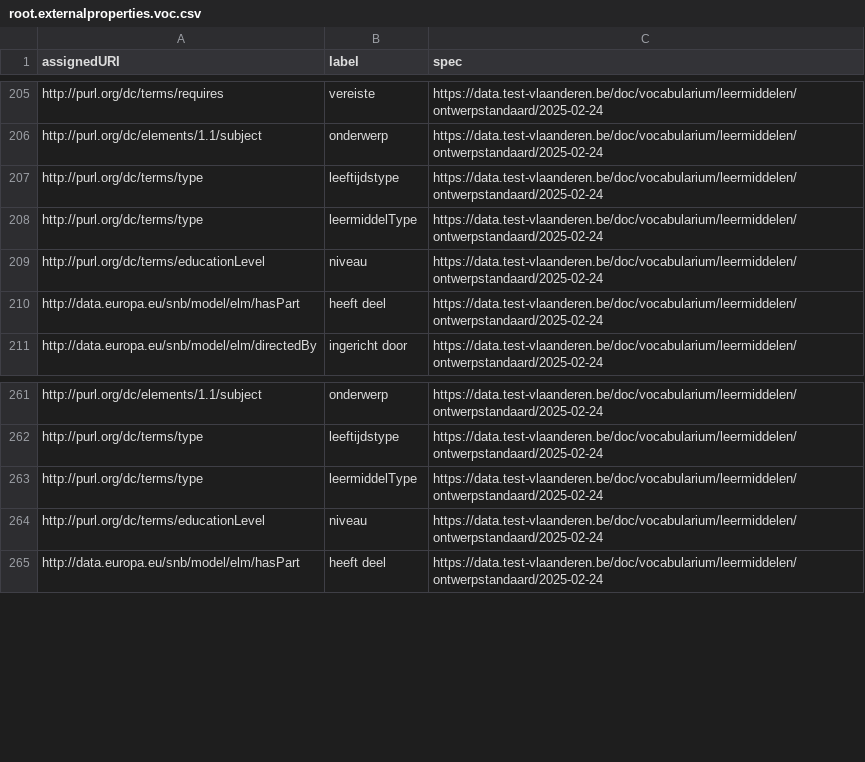
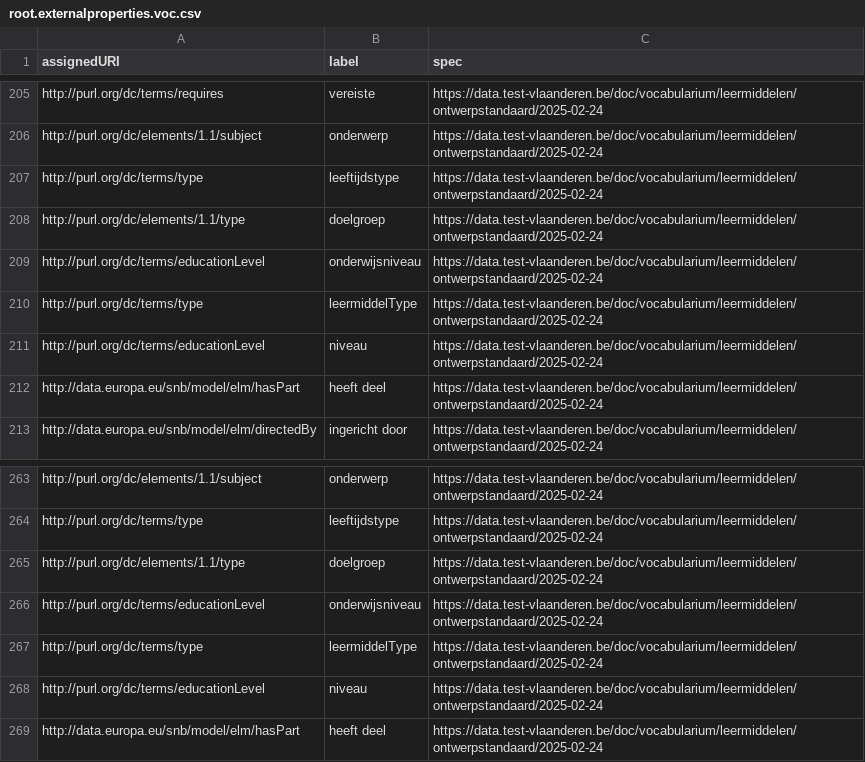
Before and after one commit to Informatievlaanderen/data.vlaanderen.be-statistics, a CSV file: root.externalproperties.voc.csv, drawn as a sheet; only a part is shown, gaps mark what is left out; the diff names each change by its address in the sheet, - before the commit and + after, or states it on an @@ line.

```diff
--- a/root.externalproperties.voc.csv
+++ b/root.externalproperties.voc.csv
+row 208: http://purl.org/dc/elements/1.1/type | doelgroep | https://data.test-vlaanderen.be/doc/vocabularium/leermiddelen/ontwerpstandaard/2025-02-24
+row 209: http://purl.org/dc/terms/educationLevel | onderwijsniveau | https://data.test-vlaanderen.be/doc/vocabularium/leermiddelen/ontwerpstandaard/2025-02-24
+row 265: http://purl.org/dc/elements/1.1/type | doelgroep | https://data.test-vlaanderen.be/doc/vocabularium/leermiddelen/ontwerpstandaard/2025-02-24
+row 266: http://purl.org/dc/terms/educationLevel | onderwijsniveau | https://data.test-vlaanderen.be/doc/vocabularium/leermiddelen/ontwerpstandaard/2025-02-24
```
Also changed, not shown: root.classes.voc.csv, root.externalclasses.voc.csv, 20 other files.
